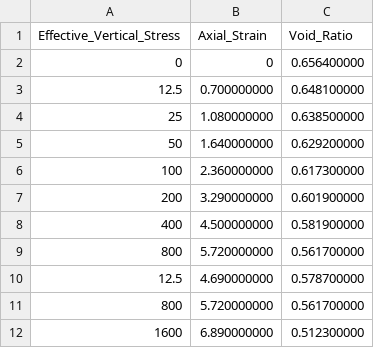
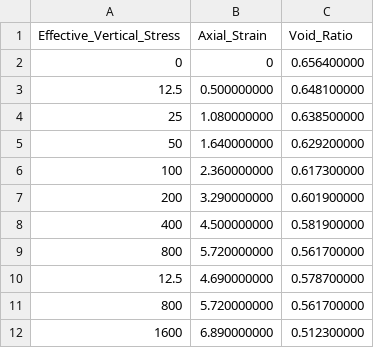
Before and after one commit to mbialek11/naprezenia, a CSV file: danemagda.csv, drawn as a sheet.

Commit message:
Update danemagda.csv

```diff
--- a/danemagda.csv
+++ b/danemagda.csv
@@ -2,3 +2,3 @@ Effective_Vertical_Stress,Axial_Strain,Void_Ratio
 0,0,0.656400000
-12.5,0.700000000,0.648100000
+12.5,0.500000000,0.648100000
 25,1.080000000,0.638500000
```
